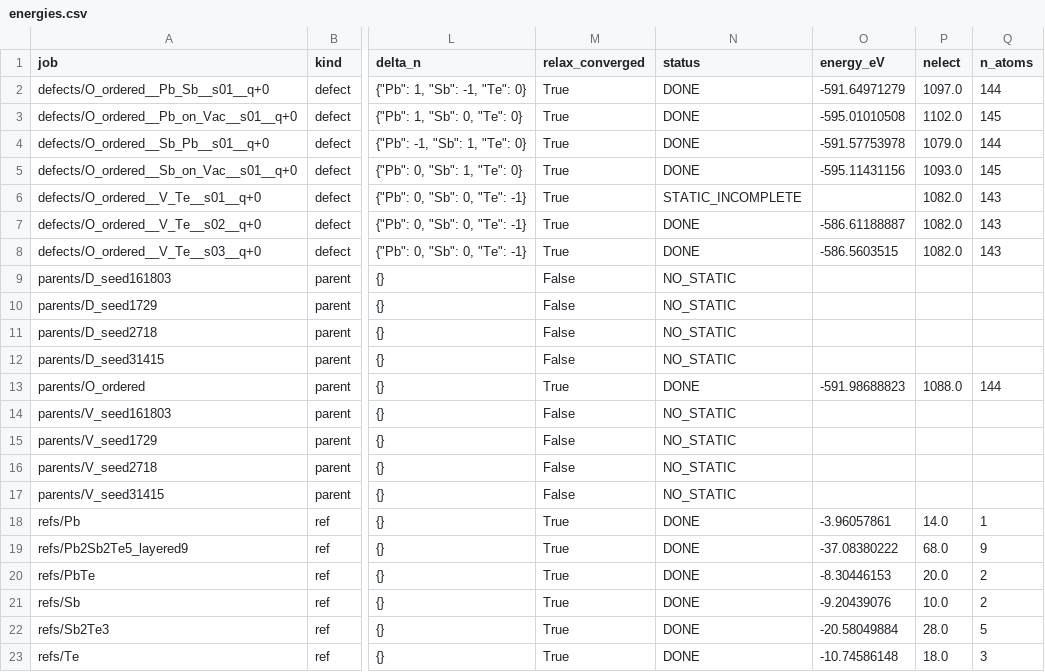
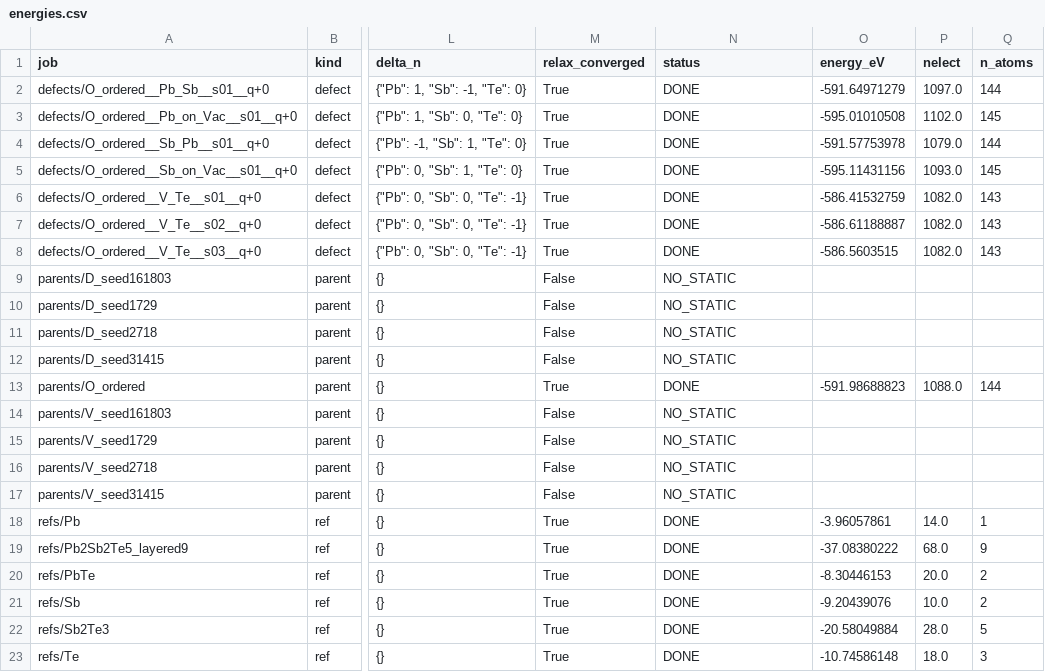
Before and after one commit to Andyw852/A2B2Te5-lone-pair-and-conduction-type, a CSV file: 13_DVO缺陷_VASP流程与分析/结果_第一批/energies.csv, drawn as a sheet; only a part is shown, gaps mark what is left out; the diff names each change by its address in the sheet, - before the commit and + after, or states it on an @@ line.

```diff
--- a/13_DVO缺陷_VASP流程与分析/结果_第一批/energies.csv
+++ b/13_DVO缺陷_VASP流程与分析/结果_第一批/energies.csv
-N6 (status): STATIC_INCOMPLETE
+N6 (status): DONE
-O6 (energy_eV): (empty)
+O6 (energy_eV): -586.41532759
```
Also changed, not shown: 13_DVO缺陷_VASP流程与分析/结果_第一批/analysis/形成能_家族统计.csv, 13_DVO缺陷_VASP流程与分析/结果_第一批/analysis/形成能_逐位点.csv, 4 other files.
